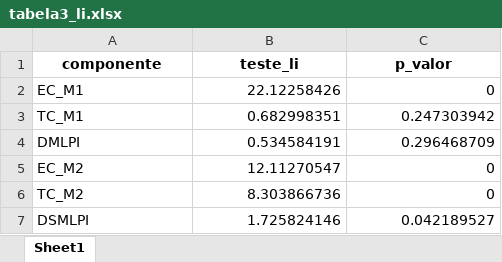
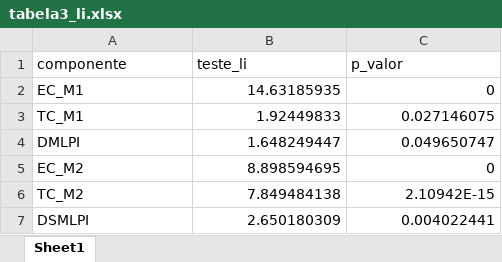
Before and after one commit to rpfeuti/bansal, an Excel workbook: data/saida/tabela3_li.xlsx, sheet Sheet1, drawn as a sheet; values as stored, in another font and other column widths than the file's, no borders; the diff names each change by its address in the sheet, - before the commit and + after, or states it on an @@ line.

```diff
--- a/data/saida/tabela3_li.xlsx (sheet Sheet1)
+++ b/data/saida/tabela3_li.xlsx (sheet Sheet1)
@@ A1:C1 bold: on → off, alignment: center → left @@
-B2 (teste_li): 22.12258426
+B2 (teste_li): 14.63185935
-B3 (teste_li): 0.682998351
+B3 (teste_li): 1.92449833
-C3 (p_valor): 0.247303942
+C3 (p_valor): 0.027146075
-B4 (teste_li): 0.534584191
+B4 (teste_li): 1.648249447
-C4 (p_valor): 0.296468709
+C4 (p_valor): 0.049650747
-B5 (teste_li): 12.11270547
+B5 (teste_li): 8.898594695
-B6 (teste_li): 8.303866736
+B6 (teste_li): 7.849484138
-C6 (p_valor): 0
+C6 (p_valor): 2.10942E-15
-B7 (teste_li): 1.725824146
+B7 (teste_li): 2.650180309
-C7 (p_valor): 0.042189527
+C7 (p_valor): 0.004022441
```
Also changed, not shown: data/padronizada/painel.xlsx, data/saida/indices_detalhe.xlsx, 20 other files.
